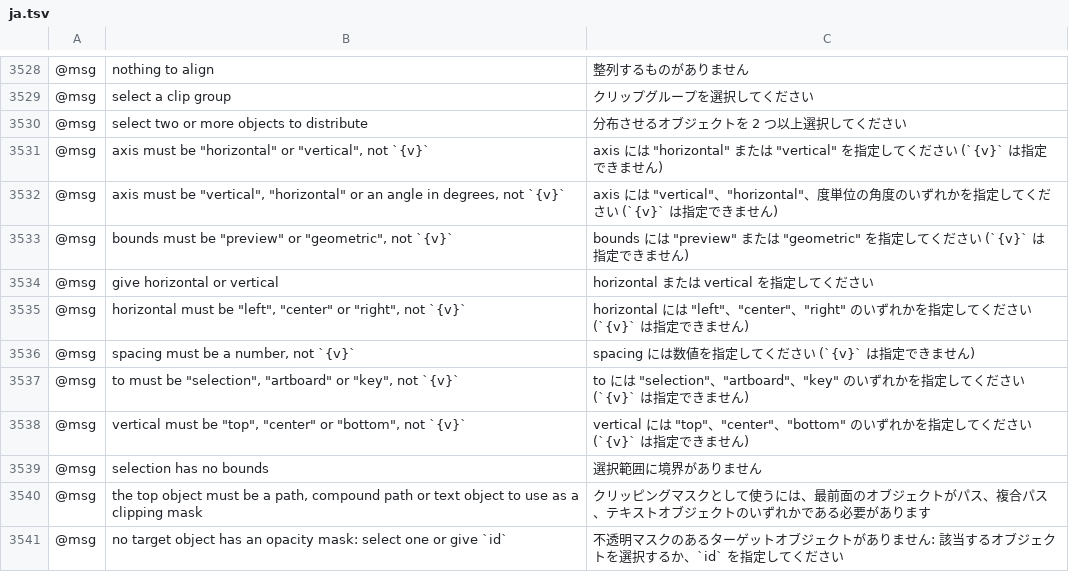
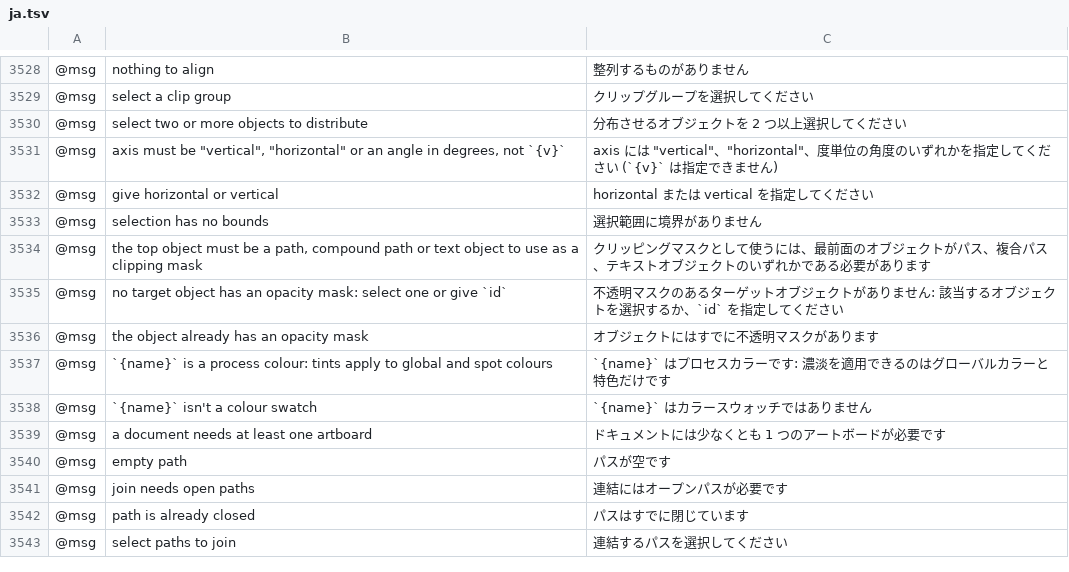
Before and after one commit to SiteSentrix/StitchFoundry, a TSV file: crates/ui-egui/src/i18n/ja.tsv, drawn as a sheet; only a part is shown, gaps mark what is left out; the shorter side is filled out with more unchanged rows; the diff names each change by its address in the sheet, - before the commit and + after, or states it on an @@ line.

```diff
--- a/crates/ui-egui/src/i18n/ja.tsv
+++ b/crates/ui-egui/src/i18n/ja.tsv
-row 3531: @msg | axis must be "horizontal" or "vertical", not `{v}` | axis には "horizontal" または "vertical" を指定してください (`{v}` は指定できません)
-row 3533: @msg | bounds must be "preview" or "geometric", not `{v}` | bounds には "preview" または "geometric" を指定してください (`{v}` は指定できません)
-row 3535: @msg | horizontal must be "left", "center" or "right", not `{v}` | horizontal には "left"、"center"、"right" のいずれかを指定してください (`{v}` は指定できません)
-row 3536: @msg | spacing must be a number, not `{v}` | spacing には数値を指定してください (`{v}` は指定できません)
-row 3537: @msg | to must be "selection", "artboard" or "key", not `{v}` | to には "selection"、"artboard"、"key" のいずれかを指定してください (`{v}` は指定できません)
-row 3538: @msg | vertical must be "top", "center" or "bottom", not `{v}` | vertical には "top"、"center"、"bottom" のいずれかを指定してください (`{v}` は指定できません)
```
Also changed, not shown: crates/ui-egui/src/i18n/de.tsv, crates/ui-egui/src/i18n/fr.tsv, 10 other files.
